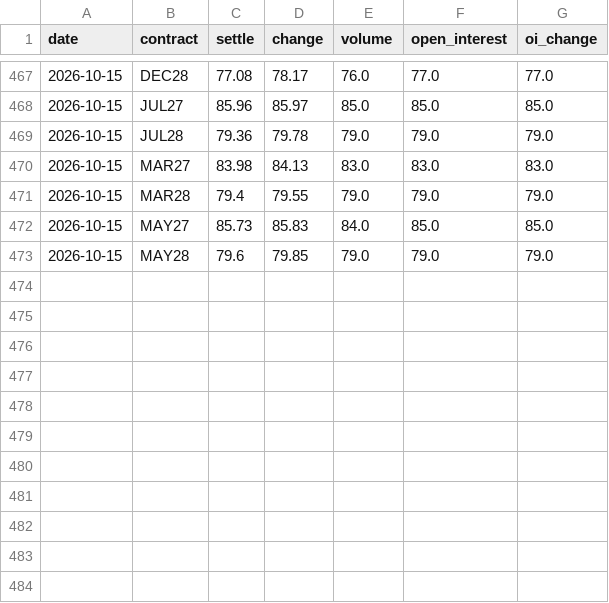
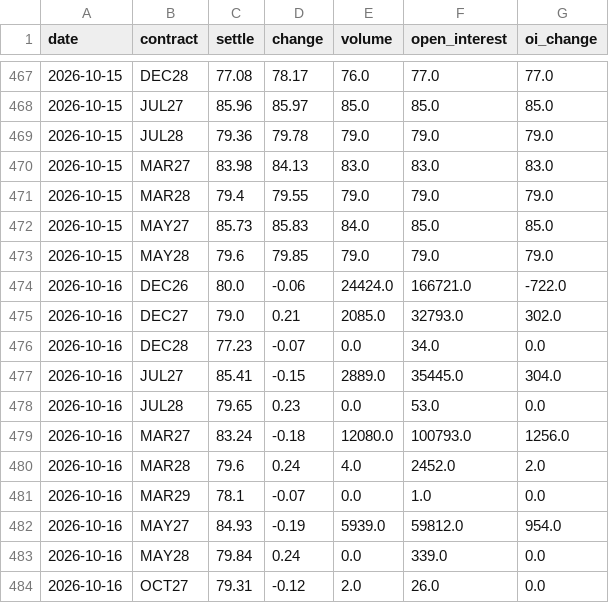
Before and after one commit to BMR-Com/softs--options-, a CSV file: data/csv/CT_FUTURES.csv, drawn as a sheet; only a part is shown, gaps mark what is left out; the diff names each change by its address in the sheet, - before the commit and + after, or states it on an @@ line.

```diff
--- a/data/csv/CT_FUTURES.csv
+++ b/data/csv/CT_FUTURES.csv
+row 474: 2026-10-16 | DEC26 | 80.0 | -0.06 | 24424.0 | 166721.0 | -722.0
+row 475: 2026-10-16 | DEC27 | 79.0 | 0.21 | 2085.0 | 32793.0 | 302.0
+row 476: 2026-10-16 | DEC28 | 77.23 | -0.07 | 0.0 | 34.0 | 0.0
+row 477: 2026-10-16 | JUL27 | 85.41 | -0.15 | 2889.0 | 35445.0 | 304.0
+row 478: 2026-10-16 | JUL28 | 79.65 | 0.23 | 0.0 | 53.0 | 0.0
+row 479: 2026-10-16 | MAR27 | 83.24 | -0.18 | 12080.0 | 100793.0 | 1256.0
+row 480: 2026-10-16 | MAR28 | 79.6 | 0.24 | 4.0 | 2452.0 | 2.0
+row 481: 2026-10-16 | MAR29 | 78.1 | -0.07 | 0.0 | 1.0 | 0.0
+row 482: 2026-10-16 | MAY27 | 84.93 | -0.19 | 5939.0 | 59812.0 | 954.0
+row 483: 2026-10-16 | MAY28 | 79.84 | 0.24 | 0.0 | 339.0 | 0.0
+row 484: 2026-10-16 | OCT27 | 79.31 | -0.12 | 2.0 | 26.0 | 0.0
```
Also changed, not shown: data/csv/KC_FUTURES.csv, data/csv/SB_FUTURES.csv, 7 other files.
